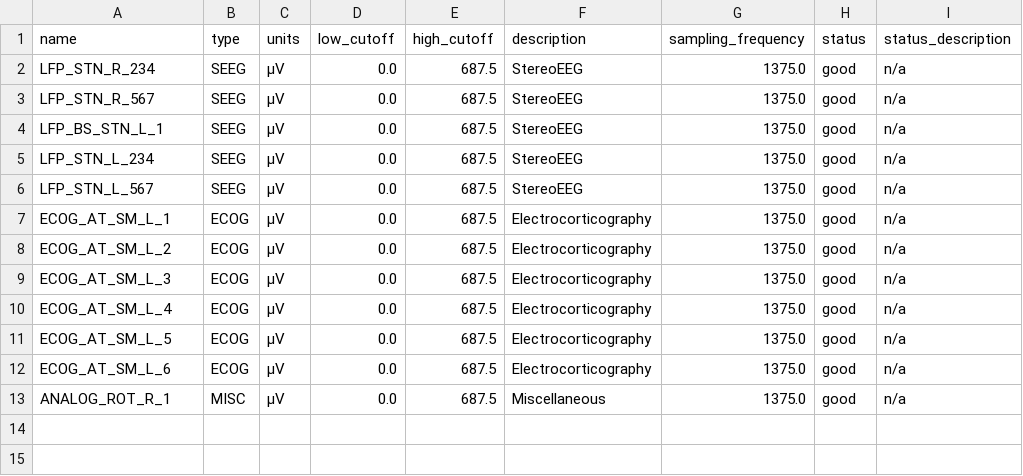
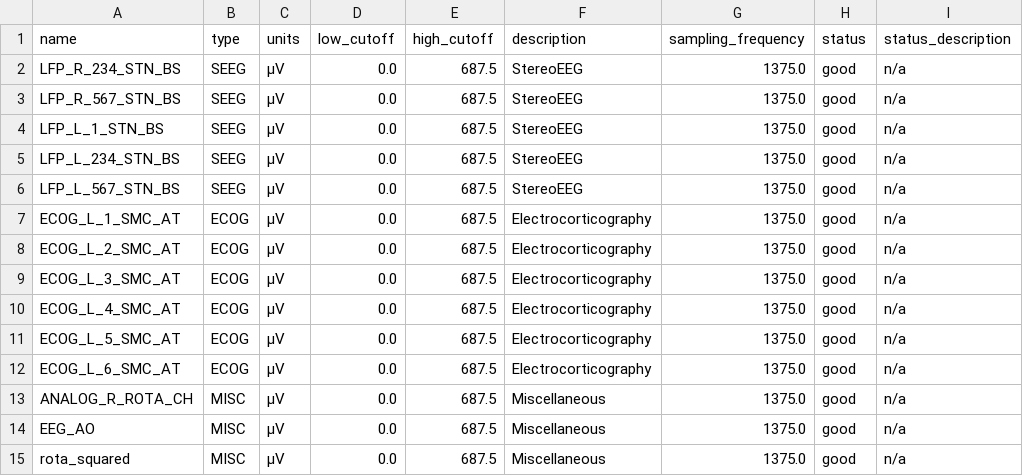
Before and after one commit to neuromodulation/py_neuromodulation, a TSV file: examples/data/sub-testsub/ses-EphysMedOff/ieeg/sub-testsub_ses-EphysMedOff_task-buttonpress_run-0_channels.tsv, drawn as a sheet.

```diff
--- a/examples/data/sub-testsub/ses-EphysMedOff/ieeg/sub-testsub_ses-EphysMedOff_task-buttonpress_run-0_channels.tsv
+++ b/examples/data/sub-testsub/ses-EphysMedOff/ieeg/sub-testsub_ses-EphysMedOff_task-buttonpress_run-0_channels.tsv
@@ -1,13 +1,15 @@
 name	type	units	low_cutoff	high_cutoff	description	sampling_frequency	status	status_description
-LFP_STN_R_234	SEEG	µV	0.0	687.5	StereoEEG	1375.0	good	n/a
-LFP_STN_R_567	SEEG	µV	0.0	687.5	StereoEEG	1375.0	good	n/a
-LFP_BS_STN_L_1	SEEG	µV	0.0	687.5	StereoEEG	1375.0	good	n/a
-LFP_STN_L_234	SEEG	µV	0.0	687.5	StereoEEG	1375.0	good	n/a
-LFP_STN_L_567	SEEG	µV	0.0	687.5	StereoEEG	1375.0	good	n/a
-ECOG_AT_SM_L_1	ECOG	µV	0.0	687.5	Electrocorticography	1375.0	good	n/a
-ECOG_AT_SM_L_2	ECOG	µV	0.0	687.5	Electrocorticography	1375.0	good	n/a
-ECOG_AT_SM_L_3	ECOG	µV	0.0	687.5	Electrocorticography	1375.0	good	n/a
-ECOG_AT_SM_L_4	ECOG	µV	0.0	687.5	Electrocorticography	1375.0	good	n/a
-ECOG_AT_SM_L_5	ECOG	µV	0.0	687.5	Electrocorticography	1375.0	good	n/a
-ECOG_AT_SM_L_6	ECOG	µV	0.0	687.5	Electrocorticography	1375.0	good	n/a
-ANALOG_ROT_R_1	MISC	µV	0.0	687.5	Miscellaneous	1375.0	good	n/a
+LFP_R_234_STN_BS	SEEG	µV	0.0	687.5	StereoEEG	1375.0	good	n/a
+LFP_R_567_STN_BS	SEEG	µV	0.0	687.5	StereoEEG	1375.0	good	n/a
+LFP_L_1_STN_BS	SEEG	µV	0.0	687.5	StereoEEG	1375.0	good	n/a
+LFP_L_234_STN_BS	SEEG	µV	0.0	687.5	StereoEEG	1375.0	good	n/a
+LFP_L_567_STN_BS	SEEG	µV	0.0	687.5	StereoEEG	1375.0	good	n/a
+ECOG_L_1_SMC_AT	ECOG	µV	0.0	687.5	Electrocorticography	1375.0	good	n/a
+ECOG_L_2_SMC_AT	ECOG	µV	0.0	687.5	Electrocorticography	1375.0	good	n/a
+ECOG_L_3_SMC_AT	ECOG	µV	0.0	687.5	Electrocorticography	1375.0	good	n/a
+ECOG_L_4_SMC_AT	ECOG	µV	0.0	687.5	Electrocorticography	1375.0	good	n/a
+ECOG_L_5_SMC_AT	ECOG	µV	0.0	687.5	Electrocorticography	1375.0	good	n/a
+ECOG_L_6_SMC_AT	ECOG	µV	0.0	687.5	Electrocorticography	1375.0	good	n/a
+ANALOG_R_ROTA_CH	MISC	µV	0.0	687.5	Miscellaneous	1375.0	good	n/a
+EEG_AO	MISC	µV	0.0	687.5	Miscellaneous	1375.0	good	n/a
+rota_squared	MISC	µV	0.0	687.5	Miscellaneous	1375.0	good	n/a
```
Also changed, not shown: examples/data/derivatives/sub-testsub_ses-EphysMedOff_task-buttonpress_run-0_ieeg/sub-testsub_ses-EphysMedOff_task-buttonpress_run-0_ieeg_nm_channels.csv, examples/data/sub-testsub/ses-EphysMedOff/ieeg/sub-testsub_ses-EphysMedOff_acq-StimOff_space-mni_electrodes.tsv, 17 other files.
